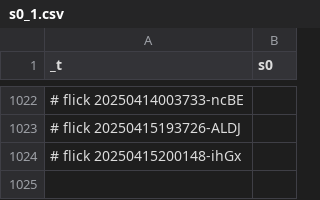
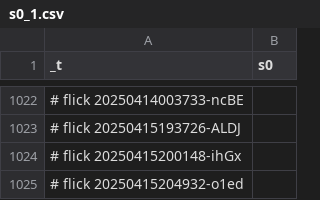
Before and after one commit to abikesa/shell-hologram, a CSV file: kitabo/ensi/nis/App/assets/csv/s0_1.csv, drawn as a sheet; only a part is shown, gaps mark what is left out.

Commit message:
kitabo/ensi/nis/App/assets/csv/s0_1.csv

```diff
--- a/kitabo/ensi/nis/App/assets/csv/s0_1.csv
+++ b/kitabo/ensi/nis/App/assets/csv/s0_1.csv
@@ -1024 +1024,2 @@ _t,s0
 # flick 20250415200148-ihGx
+# flick 20250415204932-o1ed
```
